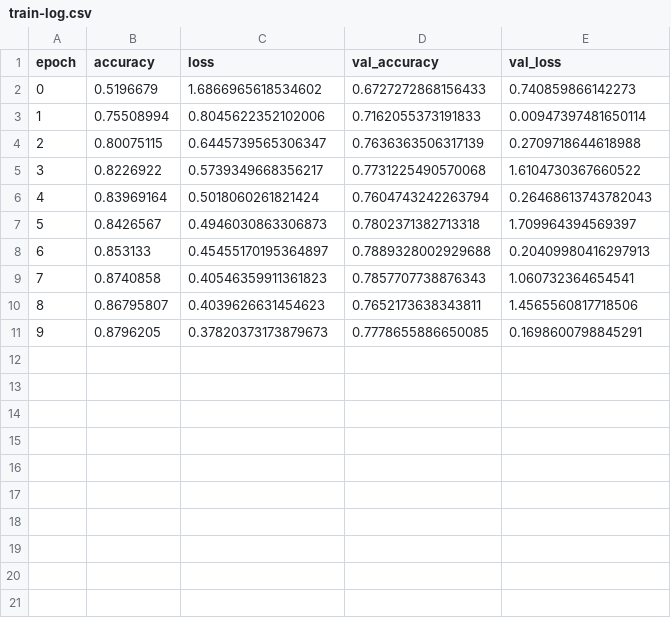
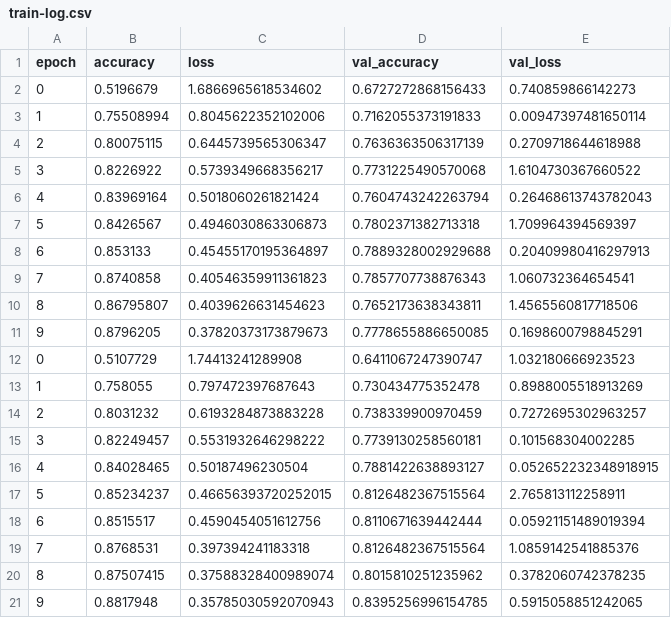
Before and after one commit to muttakyn/FR-System-Final, a CSV file: src/logs/train-log.csv, drawn as a sheet.

```diff
--- a/src/logs/train-log.csv
+++ b/src/logs/train-log.csv
@@ -11 +11,11 @@ epoch;accuracy;loss;val_accuracy;val_loss
 9;0.8796205;0.37820373173879673;0.7778655886650085;0.1698600798845291
+0;0.5107729;1.74413241289908;0.6411067247390747;1.032180666923523
+1;0.758055;0.797472397687643;0.730434775352478;0.8988005518913269
+2;0.8031232;0.6193284873883228;0.738339900970459;0.7272695302963257
+3;0.82249457;0.5531932646298222;0.7739130258560181;0.101568304002285
+4;0.84028465;0.50187496230504;0.7881422638893127;0.052652232348918915
+5;0.85234237;0.46656393720252015;0.8126482367515564;2.765813112258911
+6;0.8515517;0.4590454051612756;0.8110671639442444;0.05921151489019394
+7;0.8768531;0.397394241183318;0.8126482367515564;1.0859142541885376
+8;0.87507415;0.37588328400989074;0.8015810251235962;0.3782060742378235
+9;0.8817948;0.35785030592070943;0.8395256996154785;0.5915058851242065
```
Also changed, not shown: 16 other files.
